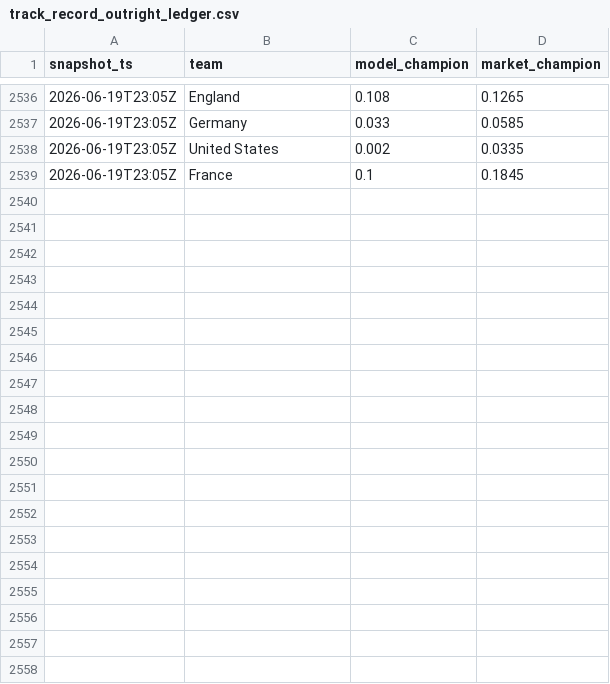
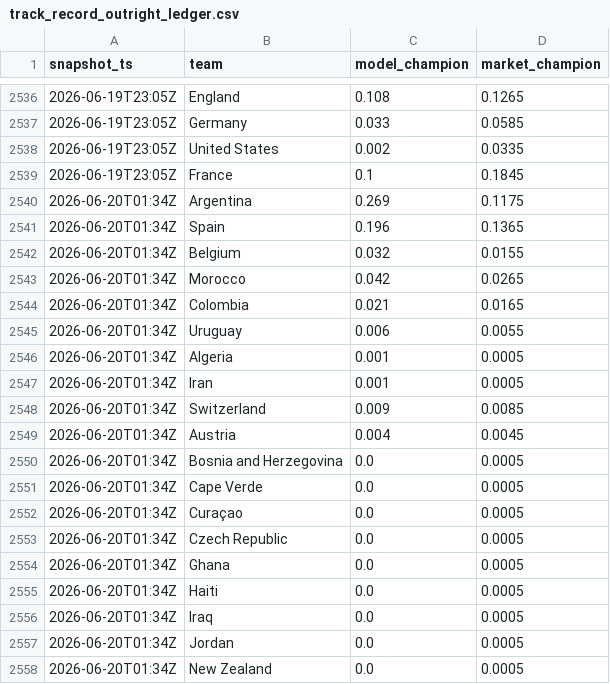
Before and after one commit to matteodethomasis-svg/wc2026-model, a CSV file: reports/track_record_outright_ledger.csv, drawn as a sheet; only a part is shown, gaps mark what is left out; the diff covers the shown part only.

```diff
--- a/reports/track_record_outright_ledger.csv
+++ b/reports/track_record_outright_ledger.csv
@@ -2539 +2539,20 @@ snapshot_ts,team,model_champion,market_champion
 2026-06-19T23:05Z,France,0.1,0.1845
+2026-06-20T01:34Z,Argentina,0.269,0.1175
+2026-06-20T01:34Z,Spain,0.196,0.1365
+2026-06-20T01:34Z,Belgium,0.032,0.0155
+2026-06-20T01:34Z,Morocco,0.042,0.0265
+2026-06-20T01:34Z,Colombia,0.021,0.0165
+2026-06-20T01:34Z,Uruguay,0.006,0.0055
+2026-06-20T01:34Z,Algeria,0.001,0.0005
+2026-06-20T01:34Z,Iran,0.001,0.0005
+2026-06-20T01:34Z,Switzerland,0.009,0.0085
+2026-06-20T01:34Z,Austria,0.004,0.0045
+2026-06-20T01:34Z,Bosnia and Herzegovina,0.0,0.0005
+2026-06-20T01:34Z,Cape Verde,0.0,0.0005
+2026-06-20T01:34Z,Curaçao,0.0,0.0005
+2026-06-20T01:34Z,Czech Republic,0.0,0.0005
+2026-06-20T01:34Z,Ghana,0.0,0.0005
+2026-06-20T01:34Z,Haiti,0.0,0.0005
+2026-06-20T01:34Z,Iraq,0.0,0.0005
+2026-06-20T01:34Z,Jordan,0.0,0.0005
+2026-06-20T01:34Z,New Zealand,0.0,0.0005
```
Also changed, not shown: 28 added rows elsewhere in this file, data/interim/polymarket_world_cup_winner.csv, reports/baseline_latest_elo_ratings.csv, 8 other files.
